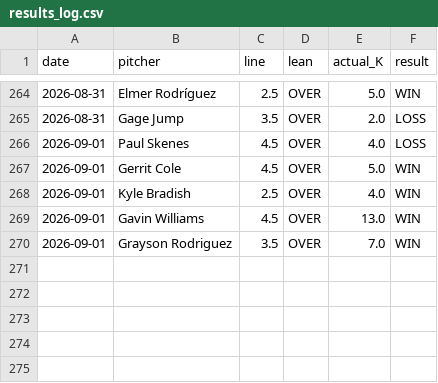
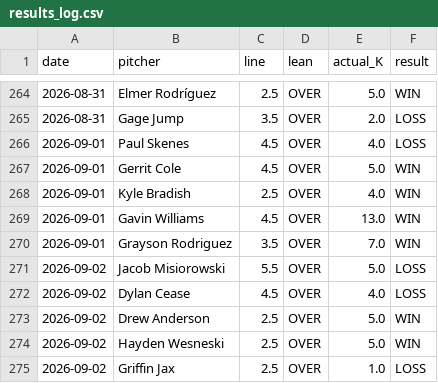
Before and after one commit to gazette1/strikeout, a CSV file: data/predictions/results_log.csv, drawn as a sheet; only a part is shown, gaps mark what is left out.

```diff
--- a/data/predictions/results_log.csv
+++ b/data/predictions/results_log.csv
@@ -270 +270,6 @@ date,pitcher,line,lean,actual_K,result
 2026-09-01,Grayson Rodriguez,3.5,OVER,7.0,WIN
+2026-09-02,Jacob Misiorowski,5.5,OVER,5.0,LOSS
+2026-09-02,Dylan Cease,4.5,OVER,4.0,LOSS
+2026-09-02,Drew Anderson,2.5,OVER,5.0,WIN
+2026-09-02,Hayden Wesneski,2.5,OVER,5.0,WIN
+2026-09-02,Griffin Jax,2.5,OVER,1.0,LOSS
```
Also changed, not shown: 1 other file.
